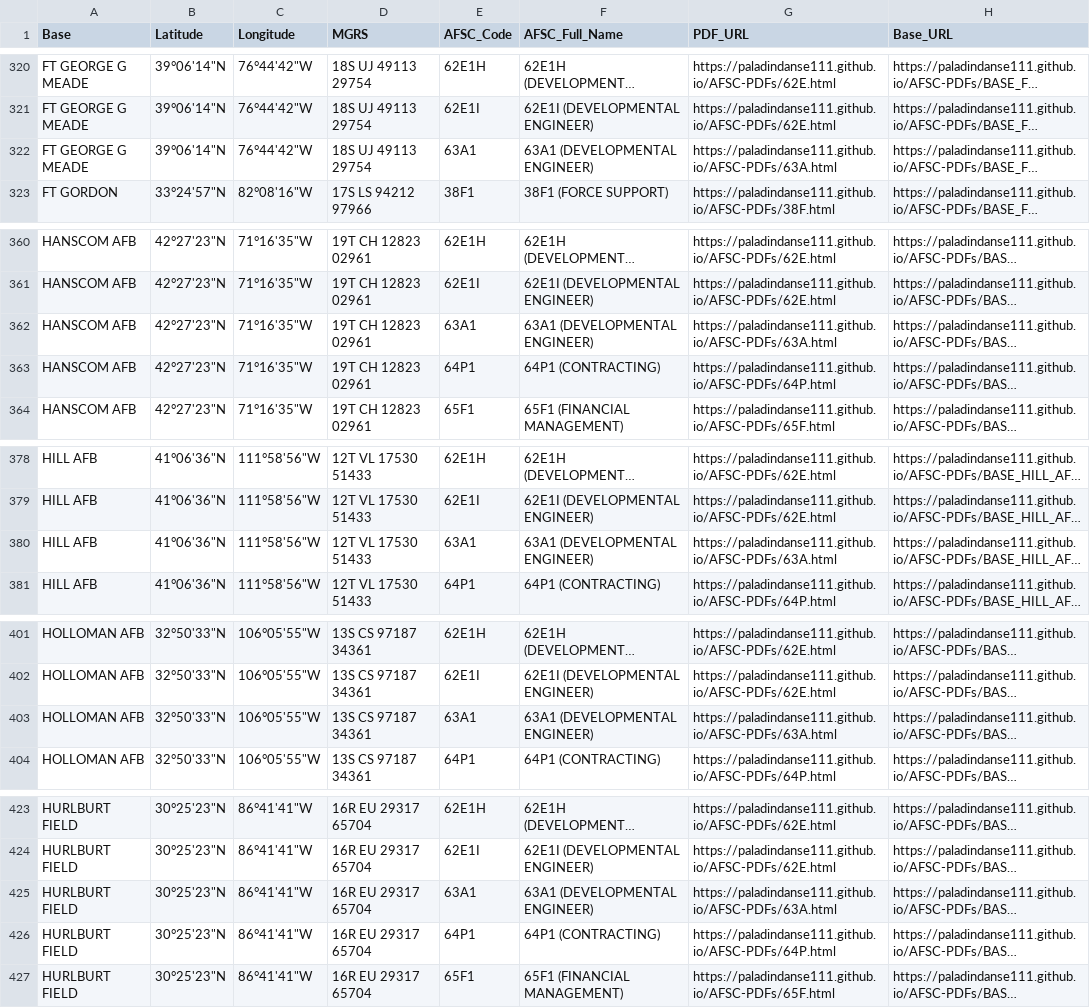
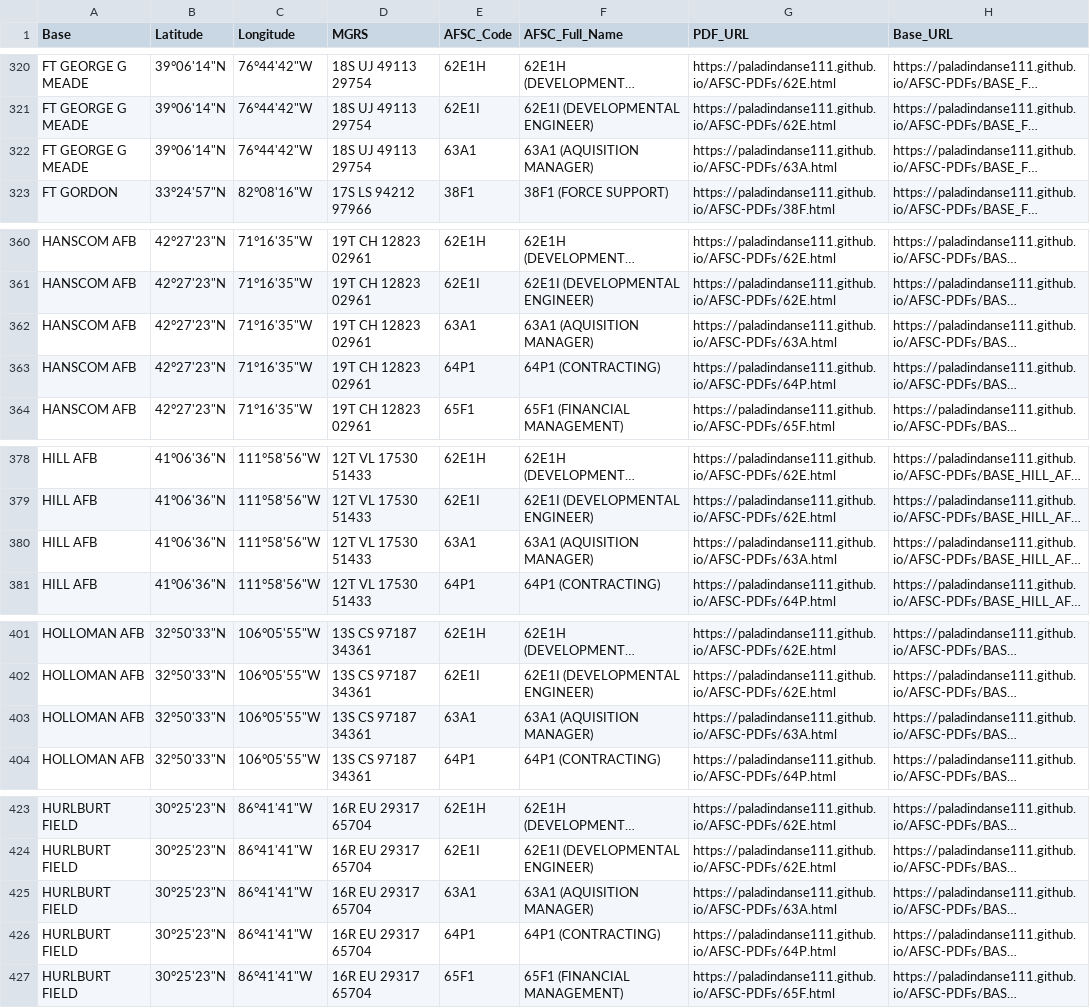
Before and after one commit to Paladindanse111/AFSC-PDFs, a CSV file: USAF_Bases_Long_Format_v7.csv, drawn as a sheet; only a part is shown, gaps mark what is left out; long unchanged cells end in …; the diff covers the shown part only; the diff names each change by its address in the sheet, - before the commit and + after, or states it on an @@ line.

Commit message:
Update USAF_Bases_Long_Format_v7.csv

```diff
--- a/USAF_Bases_Long_Format_v7.csv
+++ b/USAF_Bases_Long_Format_v7.csv
-F322 (AFSC_Full_Name): 63A1 (DEVELOPMENTAL ENGINEER)
+F322 (AFSC_Full_Name): 63A1 (AQUISITION MANAGER)
-F362 (AFSC_Full_Name): 63A1 (DEVELOPMENTAL ENGINEER)
+F362 (AFSC_Full_Name): 63A1 (AQUISITION MANAGER)
-F380 (AFSC_Full_Name): 63A1 (DEVELOPMENTAL ENGINEER)
+F380 (AFSC_Full_Name): 63A1 (AQUISITION MANAGER)
-F403 (AFSC_Full_Name): 63A1 (DEVELOPMENTAL ENGINEER)
+F403 (AFSC_Full_Name): 63A1 (AQUISITION MANAGER)
-F425 (AFSC_Full_Name): 63A1 (DEVELOPMENTAL ENGINEER)
+F425 (AFSC_Full_Name): 63A1 (AQUISITION MANAGER)
```
Also changed, not shown: 19 edited cells elsewhere in this file.
